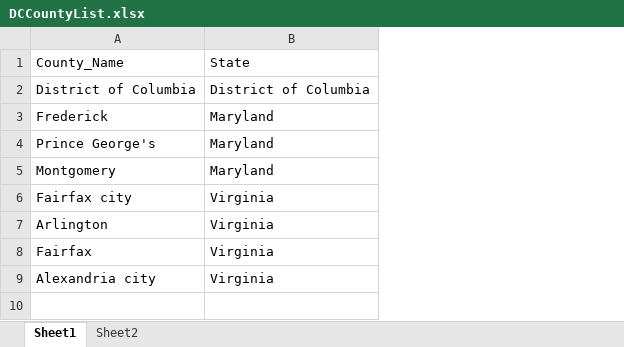
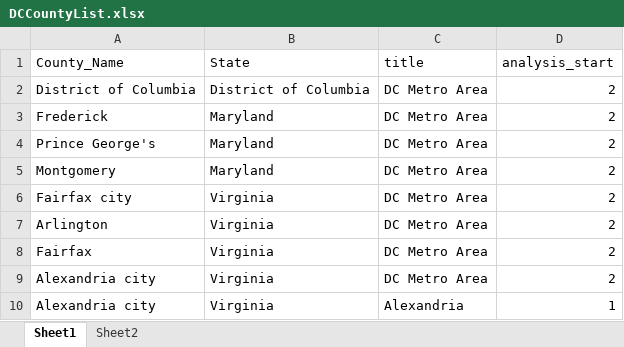
Before and after one commit to direwolfvm/covid-19, an Excel workbook: coronavirus/DCCountyList.xlsx, sheet Sheet1, drawn as a sheet; values as stored, in another font and other column widths than the file's, no borders; table styles not drawn; the diff names each change by its address in the sheet, - before the commit and + after, or states it on an @@ line.

Commit message:
Master list
Now does a master list of county analyses to quickly iterate through metro regions

```diff
--- a/coronavirus/DCCountyList.xlsx (sheet Sheet1)
+++ b/coronavirus/DCCountyList.xlsx (sheet Sheet1)
+column C (title), rows 2-9: all DC Metro Area
+column D (analysis_start), rows 2-9: all 2
+row 10: Alexandria city | Virginia | Alexandria | 1
```
Also changed, not shown: 48 other files.
